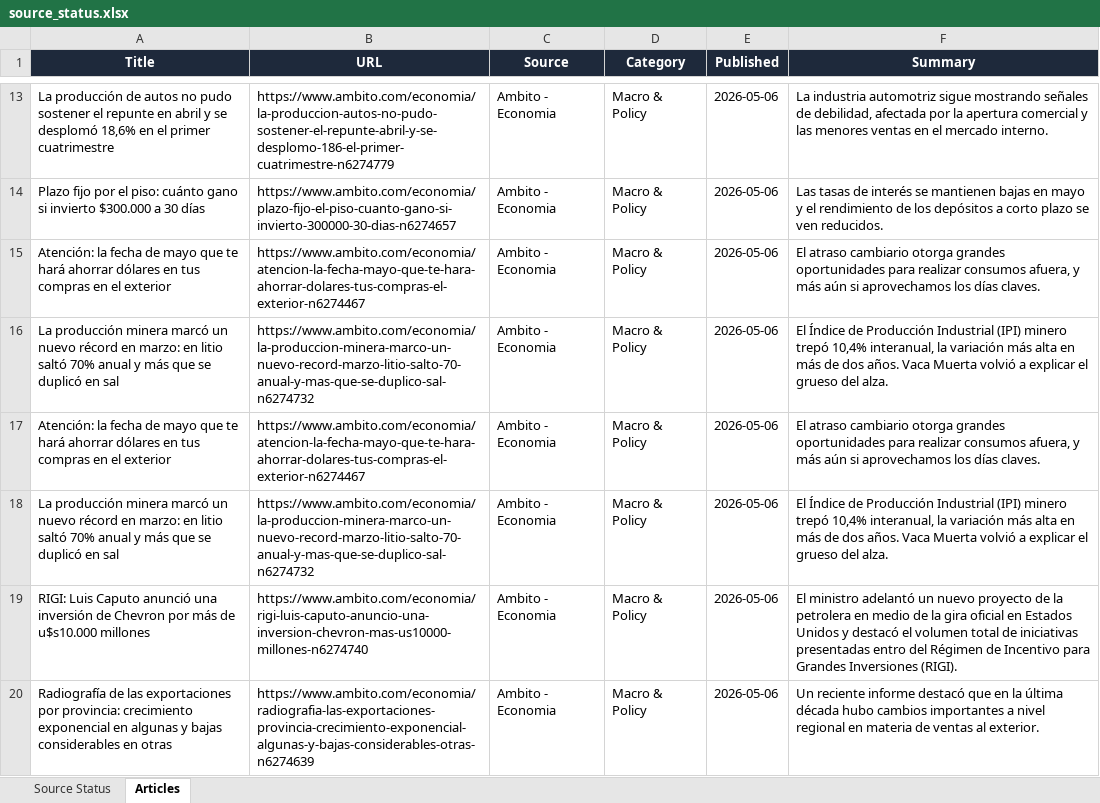
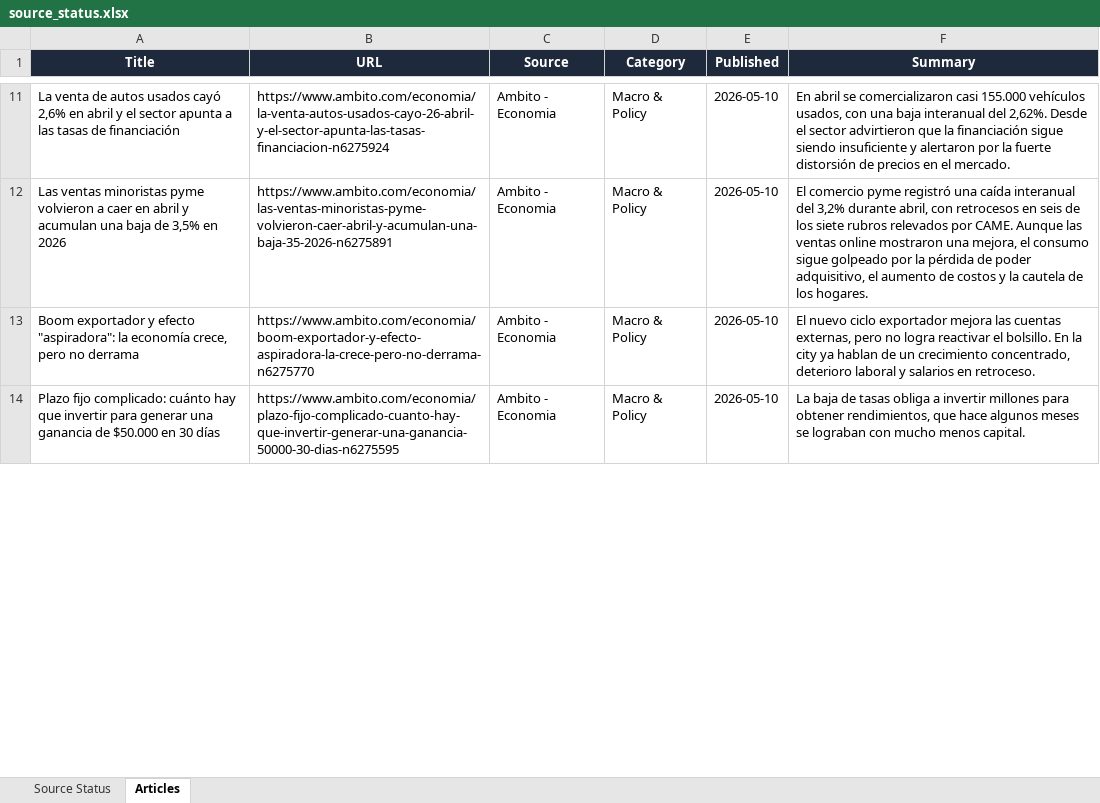
Before and after one commit to yajiewang0930-prog/argentina-newsletter, an Excel workbook: source_status.xlsx, sheet Articles, drawn as a sheet; only a part is shown, gaps mark what is left out; values as stored, in another font and other column widths than the file's, no borders; removed rows and columns are numbered as before the commit, all else as after; the diff covers the shown part only; the diff names each change by its address in the sheet, - before the commit and + after, or states it on an @@ line.

```diff
--- a/source_status.xlsx (sheet Articles)
+++ b/source_status.xlsx (sheet Articles)
-A11 (Title): La producción de autos no pudo sostener el repunte en abril y se desplomó 18,6% en el primer cuatrimestre
+A11 (Title): La venta de autos usados cayó 2,6% en abril y el sector apunta a las tasas de financiación
-B11 (URL): https://www.ambito.com/economia/la-produccion-autos-no-pudo-sostener-el-repunte-abril-y-se-desplomo-186-el-primer-cuatrimestre-n6274779
+B11 (URL): https://www.ambito.com/economia/la-venta-autos-usados-cayo-26-abril-y-el-sector-apunta-las-tasas-financiacion-n6275924
-E11 (Published): 2026-05-06
+E11 (Published): 2026-05-10
-F11 (Summary): La industria automotriz sigue mostrando señales de debilidad, afectada por la apertura comercial y las menores ventas en el mercado interno.
+F11 (Summary): En abril se comercializaron casi 155.000 vehículos usados, con una baja interanual del 2,62%. Desde el sector advirtieron que la financiación sigue siendo insuficiente y alertaron por la fuerte distorsión de precios en el mercado.
-row 14: Plazo fijo por el piso: cuánto gano si invierto $300.000 a 30 días | https://www.ambito.com/economia/plazo-fijo-el-piso-cuanto-gano-si-invierto-300000-30-dias-n6274657 | Ambito - Economia | Macro & Policy | 2026-05-06 | Las tasas de interés se mantienen bajas en mayo y el rendimiento de los depósitos a corto plazo se ven reducidos.
-row 15: Atención: la fecha de mayo que te hará ahorrar dólares en tus compras en el exterior | https://www.ambito.com/economia/atencion-la-fecha-mayo-que-te-hara-ahorrar-dolares-tus-compras-el-exterior-n6274467 | Ambito - Economia | Macro & Policy | 2026-05-06 | El atraso cambiario otorga grandes oportunidades para realizar consumos afuera, y más aún si aprovechamos los días claves.
-A12 (Title): La producción minera marcó un nuevo récord en marzo: en litio saltó 70% anual y más que se duplicó en sal
+A12 (Title): Las ventas minoristas pyme volvieron a caer en abril y acumulan una baja de 3,5% en 2026
-B12 (URL): https://www.ambito.com/economia/la-produccion-minera-marco-un-nuevo-record-marzo-litio-salto-70-anual-y-mas-que-se-duplico-sal-n6274732
+B12 (URL): https://www.ambito.com/economia/las-ventas-minoristas-pyme-volvieron-caer-abril-y-acumulan-una-baja-35-2026-n6275891
-E12:E13 (Published): 2026-05-06
+E12:E13 (Published): 2026-05-10
-F12 (Summary): El Índice de Producción Industrial (IPI) minero trepó 10,4% interanual, la variación más alta en más de dos años. Vaca Muerta volvió a explicar el grueso del alza.
+F12 (Summary): El comercio pyme registró una caída interanual del 3,2% durante abril, con retrocesos en seis de los siete rubros relevados por CAME. Aunque las ventas online mostraron una mejora, el consumo sigue golpeado por la pérdida de poder adquisitivo, el aumento de costos y la cautela de los hogares.
-A13 (Title): Atención: la fecha de mayo que te hará ahorrar dólares en tus compras en el exterior
+A13 (Title): Boom exportador y efecto "aspiradora": la economía crece, pero no derrama
-B13 (URL): https://www.ambito.com/economia/atencion-la-fecha-mayo-que-te-hara-ahorrar-dolares-tus-compras-el-exterior-n6274467
+B13 (URL): https://www.ambito.com/economia/boom-exportador-y-efecto-aspiradora-la-crece-pero-no-derrama-n6275770
-F13 (Summary): El atraso cambiario otorga grandes oportunidades para realizar consumos afuera, y más aún si aprovechamos los días claves.
+F13 (Summary): El nuevo ciclo exportador mejora las cuentas externas, pero no logra reactivar el bolsillo. En la city ya hablan de un crecimiento concentrado, deterioro laboral y salarios en retroceso.
-row 18: La producción minera marcó un nuevo récord en marzo: en litio saltó 70% anual y más que se duplicó en sal | https://www.ambito.com/economia/la-produccion-minera-marco-un-nuevo-record-marzo-litio-salto-70-anual-y-mas-que-se-duplico-sal-n6274732 | Ambito - Economia | Macro & Policy | 2026-05-06 | El Índice de Producción Industrial (IPI) minero trepó 10,4% interanual, la variación más alta en más de dos años. Vaca Muerta volvió a explicar el grueso del alza.
-row 19: RIGI: Luis Caputo anunció una inversión de Chevron por más de u$s10.000 millones | https://www.ambito.com/economia/rigi-luis-caputo-anuncio-una-inversion-chevron-mas-us10000-millones-n6274740 | Ambito - Economia | Macro & Policy | 2026-05-06 | El ministro adelantó un nuevo proyecto de la petrolera en medio de la gira oficial en Estados Unidos y destacó el volumen total de iniciativas presentadas entro del Régimen de Incentivo para Grandes Inversiones (RIGI).
-A14 (Title): Radiografía de las exportaciones por provincia: crecimiento exponencial en algunas y bajas considerables en otras
+A14 (Title): Plazo fijo complicado: cuánto hay que invertir para generar una ganancia de $50.000 en 30 días
-B14 (URL): https://www.ambito.com/economia/radiografia-las-exportaciones-provincia-crecimiento-exponencial-algunas-y-bajas-considerables-otras-n6274639
+B14 (URL): https://www.ambito.com/economia/plazo-fijo-complicado-cuanto-hay-que-invertir-generar-una-ganancia-50000-30-dias-n6275595
-E14 (Published): 2026-05-06
+E14 (Published): 2026-05-10
-F14 (Summary): Un reciente informe destacó que en la última década hubo cambios importantes a nivel regional en materia de ventas al exterior.
+F14 (Summary): La baja de tasas obliga a invertir millones para obtener rendimientos, que hace algunos meses se lograban con mucho menos capital.
```
Also changed, not shown: 9 added rows, 207 removed rows and 131 edited cells elsewhere in this sheet, sheet Source Status, 1 other file.
